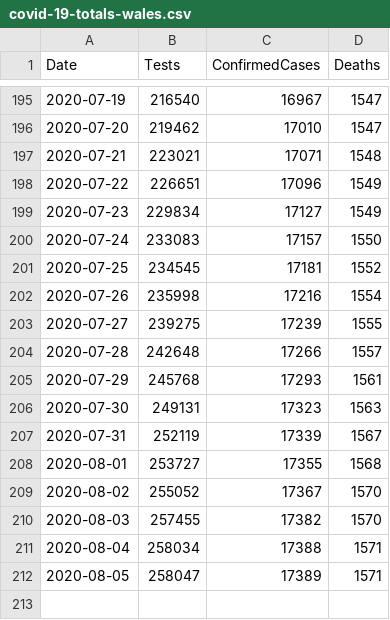
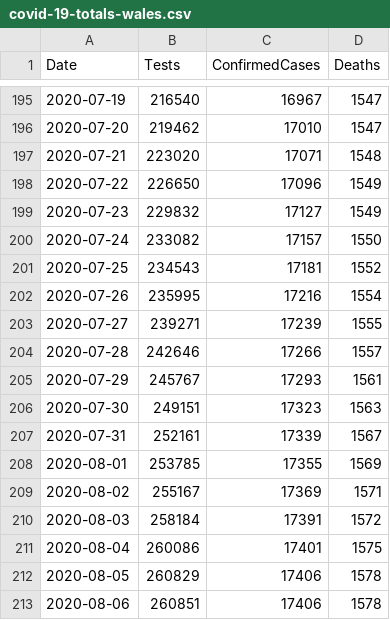
Before and after one commit to geeogi/covid-19-uk-data, a CSV file: data/covid-19-totals-wales.csv, drawn as a sheet; only a part is shown, gaps mark what is left out.

```diff
--- a/data/covid-19-totals-wales.csv
+++ b/data/covid-19-totals-wales.csv
@@ -196,17 +196,18 @@ Date,Tests,ConfirmedCases,Deaths
 2020-07-20,219462,17010,1547
-2020-07-21,223021,17071,1548
-2020-07-22,226651,17096,1549
-2020-07-23,229834,17127,1549
-2020-07-24,233083,17157,1550
-2020-07-25,234545,17181,1552
-2020-07-26,235998,17216,1554
-2020-07-27,239275,17239,1555
-2020-07-28,242648,17266,1557
-2020-07-29,245768,17293,1561
-2020-07-30,249131,17323,1563
-2020-07-31,252119,17339,1567
-2020-08-01,253727,17355,1568
-2020-08-02,255052,17367,1570
-2020-08-03,257455,17382,1570
-2020-08-04,258034,17388,1571
-2020-08-05,258047,17389,1571
+2020-07-21,223020,17071,1548
+2020-07-22,226650,17096,1549
+2020-07-23,229832,17127,1549
+2020-07-24,233082,17157,1550
+2020-07-25,234543,17181,1552
+2020-07-26,235995,17216,1554
+2020-07-27,239271,17239,1555
+2020-07-28,242646,17266,1557
+2020-07-29,245767,17293,1561
+2020-07-30,249151,17323,1563
+2020-07-31,252161,17339,1567
+2020-08-01,253785,17355,1569
+2020-08-02,255167,17369,1571
+2020-08-03,258184,17391,1572
+2020-08-04,260086,17401,1575
+2020-08-05,260829,17406,1578
+2020-08-06,260851,17406,1578
```
Also changed, not shown: data/covid-19-indicators-uk.csv, 2 other files.
